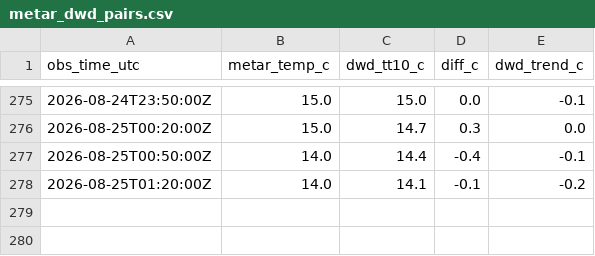
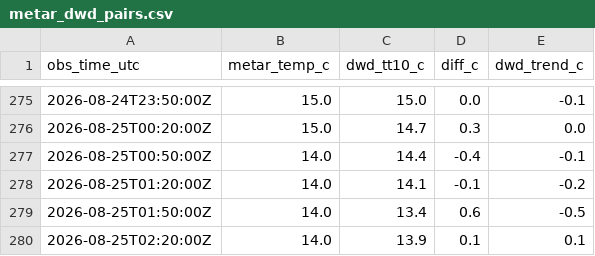
Before and after one commit to 6505001930-stack/Monitor_eddm.py, a CSV file: data/metar_dwd_pairs.csv, drawn as a sheet; only a part is shown, gaps mark what is left out.

```diff
--- a/data/metar_dwd_pairs.csv
+++ b/data/metar_dwd_pairs.csv
@@ -278 +278,3 @@ obs_time_utc,metar_temp_c,dwd_tt10_c,diff_c,dwd_trend_c
 2026-08-25T01:20:00Z,14.0,14.1,-0.1,-0.2
+2026-08-25T01:50:00Z,14.0,13.4,0.6,-0.5
+2026-08-25T02:20:00Z,14.0,13.9,0.1,0.1
```
